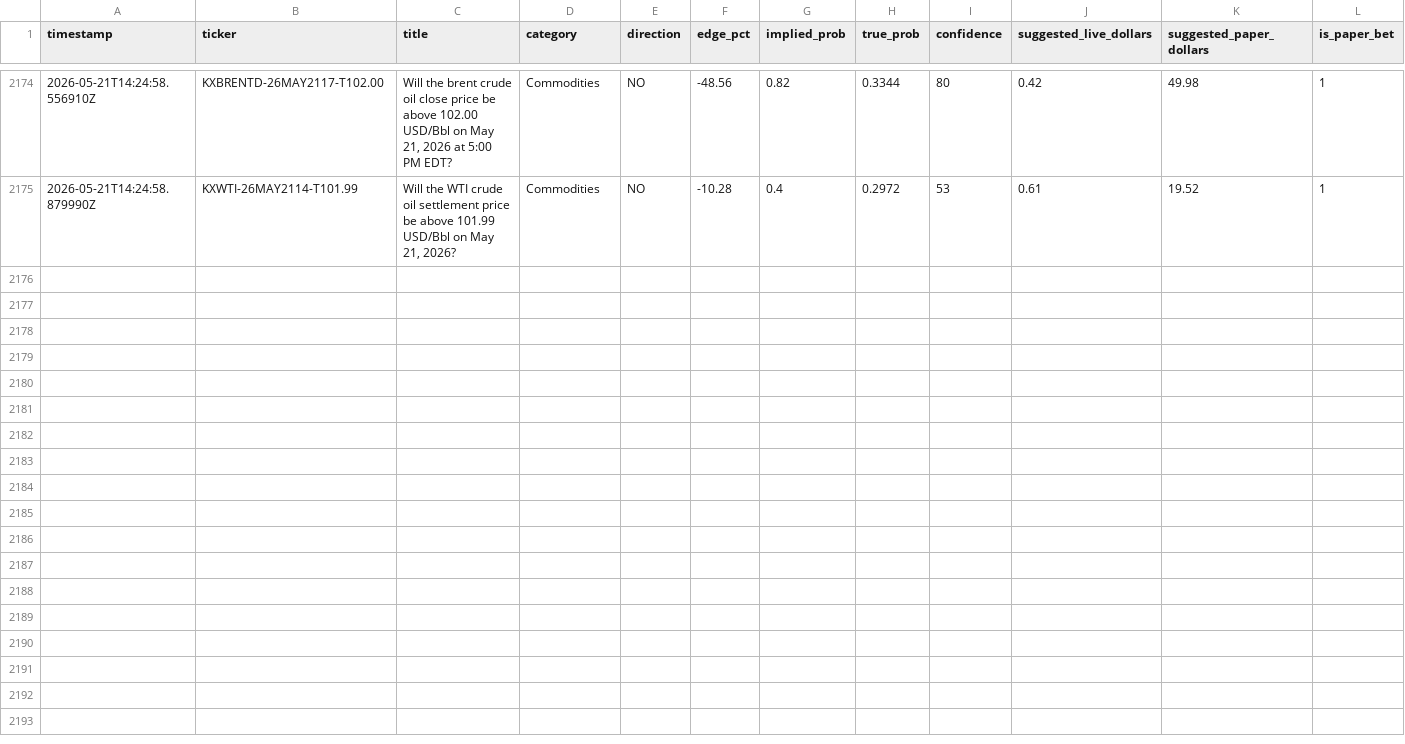
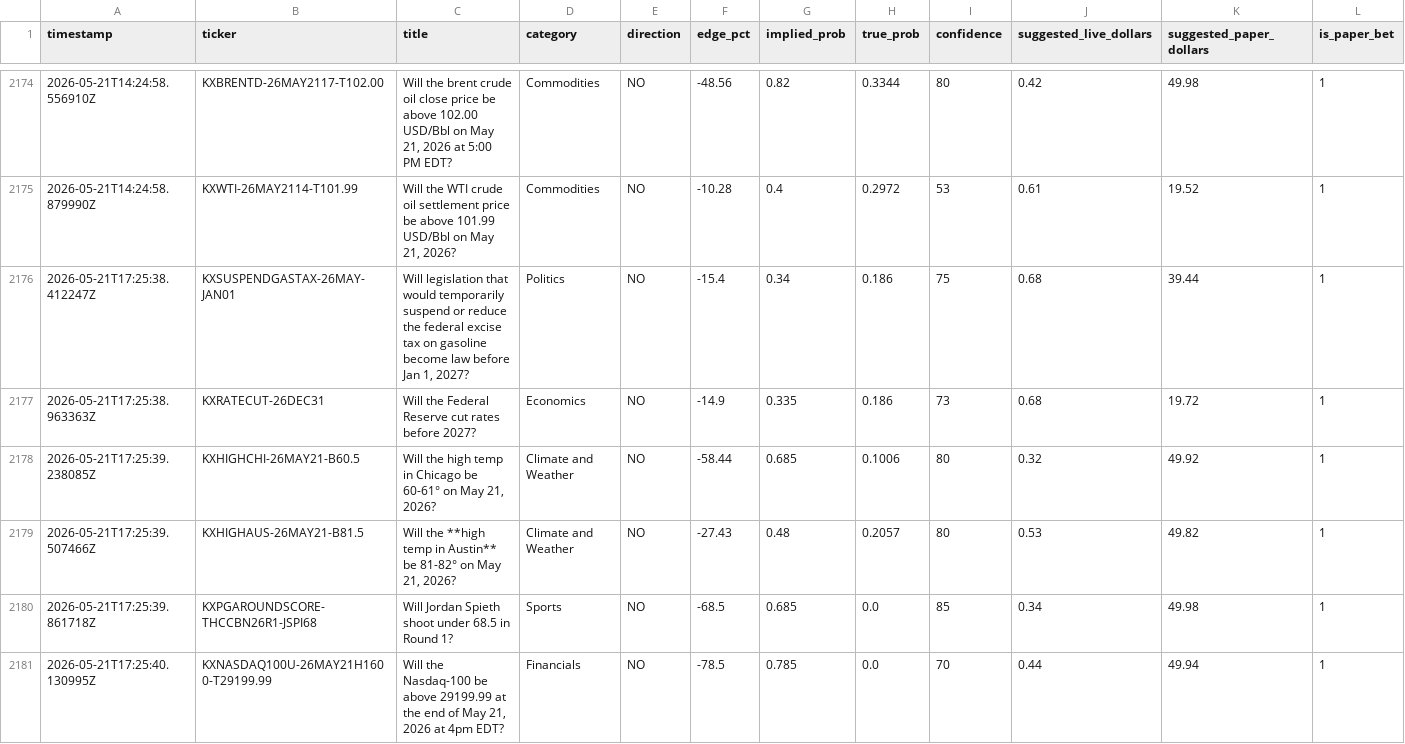
Before and after one commit to mehpackers13/kalshi-bot, a CSV file: outcomes.csv, drawn as a sheet; only a part is shown, gaps mark what is left out; rows hold the shown columns only; the diff covers the shown part only; the diff names each change by its address in the sheet, - before the commit and + after, or states it on an @@ line.

```diff
--- a/outcomes.csv
+++ b/outcomes.csv
+row 2176: 2026-05-21T17:25:38.412247Z | KXSUSPENDGASTAX-26MAY-JAN01 | Will legislation that would temporarily suspend or reduce the federal excise tax on gasoline become law before Jan 1, 2027? | Politics | NO | -15.4 | 0.34 | 0.186 | 75 | 0.68 | 39.44 | 1
+row 2177: 2026-05-21T17:25:38.963363Z | KXRATECUT-26DEC31 | Will the Federal Reserve cut rates before 2027? | Economics | NO | -14.9 | 0.335 | 0.186 | 73 | 0.68 | 19.72 | 1
+row 2178: 2026-05-21T17:25:39.238085Z | KXHIGHCHI-26MAY21-B60.5 | Will the high temp in Chicago be 60-61° on May 21, 2026? | Climate and Weather | NO | -58.44 | 0.685 | 0.1006 | 80 | 0.32 | 49.92 | 1
+row 2179: 2026-05-21T17:25:39.507466Z | KXHIGHAUS-26MAY21-B81.5 | Will the **high temp in Austin** be 81-82° on May 21, 2026? | Climate and Weather | NO | -27.43 | 0.48 | 0.2057 | 80 | 0.53 | 49.82 | 1
+row 2180: 2026-05-21T17:25:39.861718Z | KXPGAROUNDSCORE-THCCBN26R1-JSPI68 | Will Jordan Spieth shoot under 68.5 in Round 1? | Sports | NO | -68.5 | 0.685 | 0.0 | 85 | 0.34 | 49.98 | 1
+row 2181: 2026-05-21T17:25:40.130995Z | KXNASDAQ100U-26MAY21H1600-T29199.99 | Will the Nasdaq-100 be above 29199.99 at the end of May 21, 2026 at 4pm EDT? | Financials | NO | -78.5 | 0.785 | 0.0 | 70 | 0.44 | 49.94 | 1
```
Also changed, not shown: 5 added rows elsewhere in this file, 4 other files.
